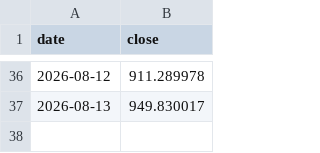
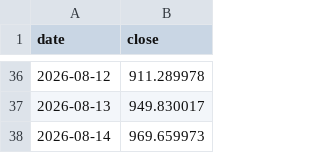
Before and after one commit to fedegarlo/trader, a CSV file: data/prices/MU.csv, drawn as a sheet; only a part is shown, gaps mark what is left out.

```diff
--- a/data/prices/MU.csv
+++ b/data/prices/MU.csv
@@ -37 +37,2 @@ date,close
 2026-08-13,949.830017
+2026-08-14,969.659973
```
Also changed, not shown: data/prices/ASML.csv, data/prices/META.csv, 15 other files.
